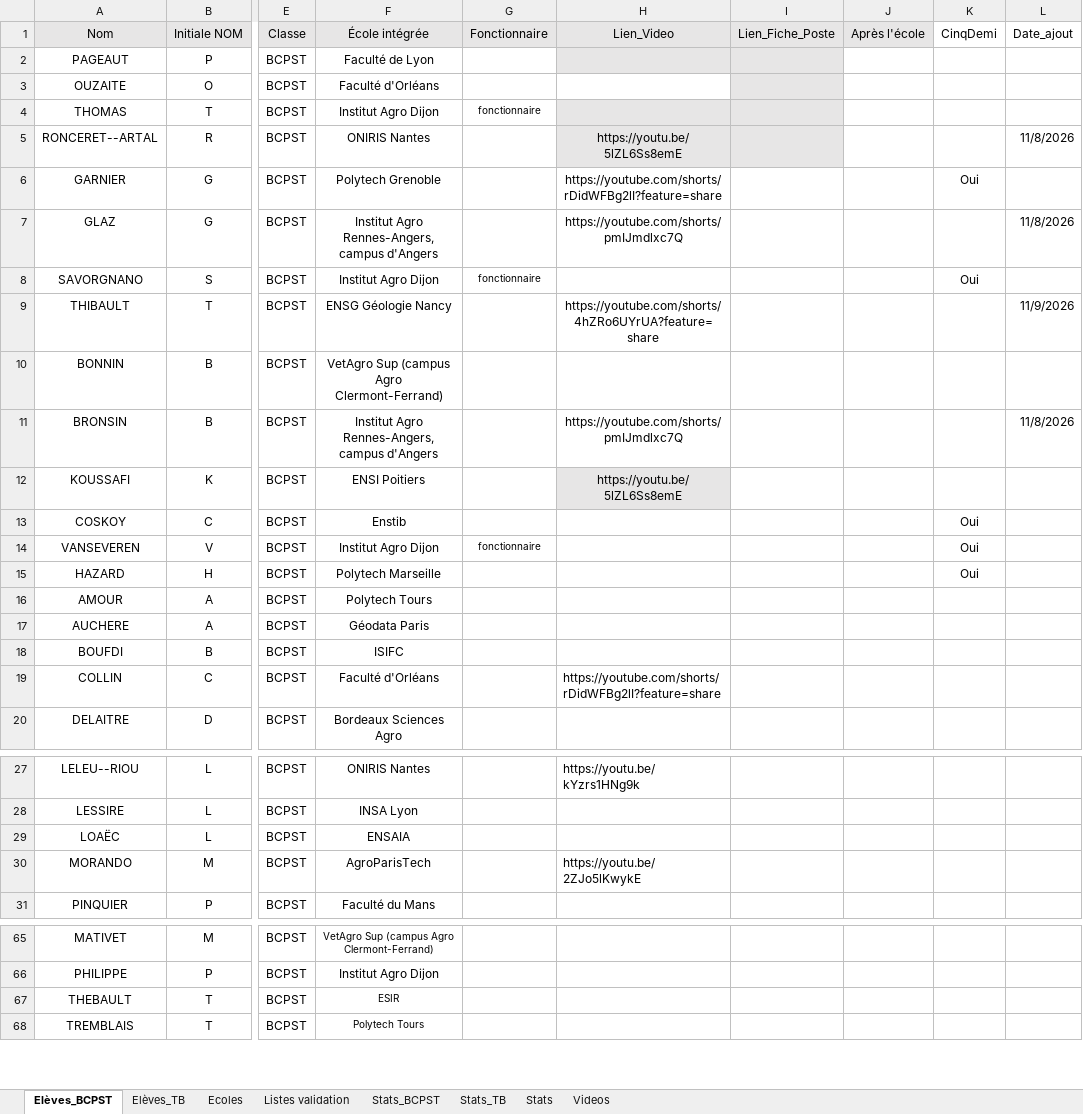
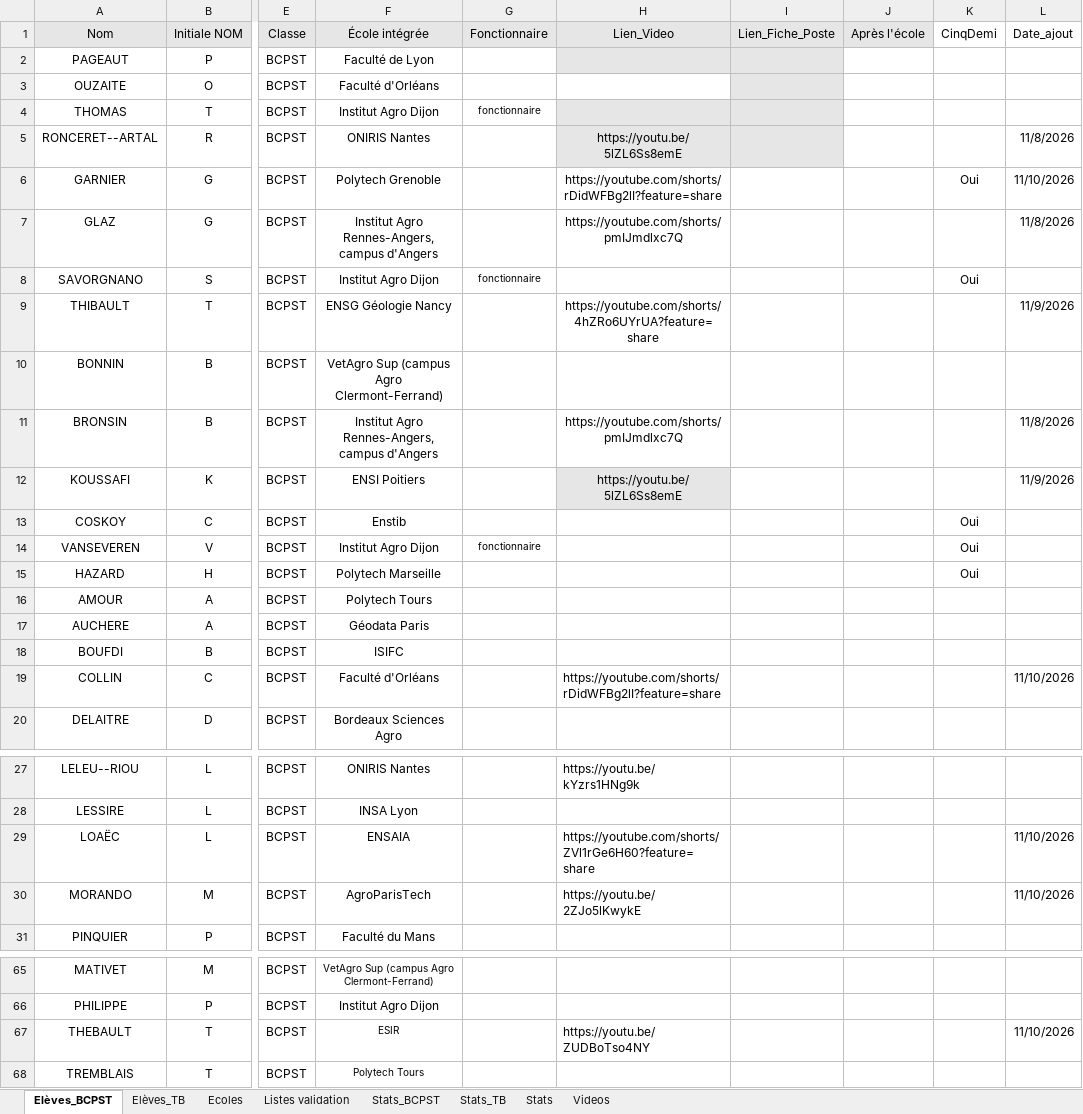
Before and after one commit to eekez/chesnoy-orientation, an Excel workbook: anciens_eleves.xlsx, sheet Elèves_BCPST, drawn as a sheet; only a part is shown, gaps mark what is left out; values as stored, in another font and other column widths than the file's, no borders; the diff names each change by its address in the sheet, - before the commit and + after, or states it on an @@ line.

```diff
--- a/anciens_eleves.xlsx (sheet Elèves_BCPST)
+++ b/anciens_eleves.xlsx (sheet Elèves_BCPST)
-L6 (Date_ajout): (empty)
+L6 (Date_ajout): 11/10/2026
-L12 (Date_ajout): (empty)
+L12 (Date_ajout): 11/9/2026
-L19 (Date_ajout): (empty)
+L19 (Date_ajout): 11/10/2026
-H29 (Lien_Video): (empty)
+H29 (Lien_Video): https://youtube.com/shorts/ZVl1rGe6H60?feature=share
-L29:L30 (Date_ajout): (empty)
+L29:L30 (Date_ajout): 11/10/2026
-H67 (Lien_Video): (empty)
+H67 (Lien_Video): https://youtu.be/ZUDBoTso4NY
-L67 (Date_ajout): (empty)
+L67 (Date_ajout): 11/10/2026
```
Also changed, not shown: 1 other file.
